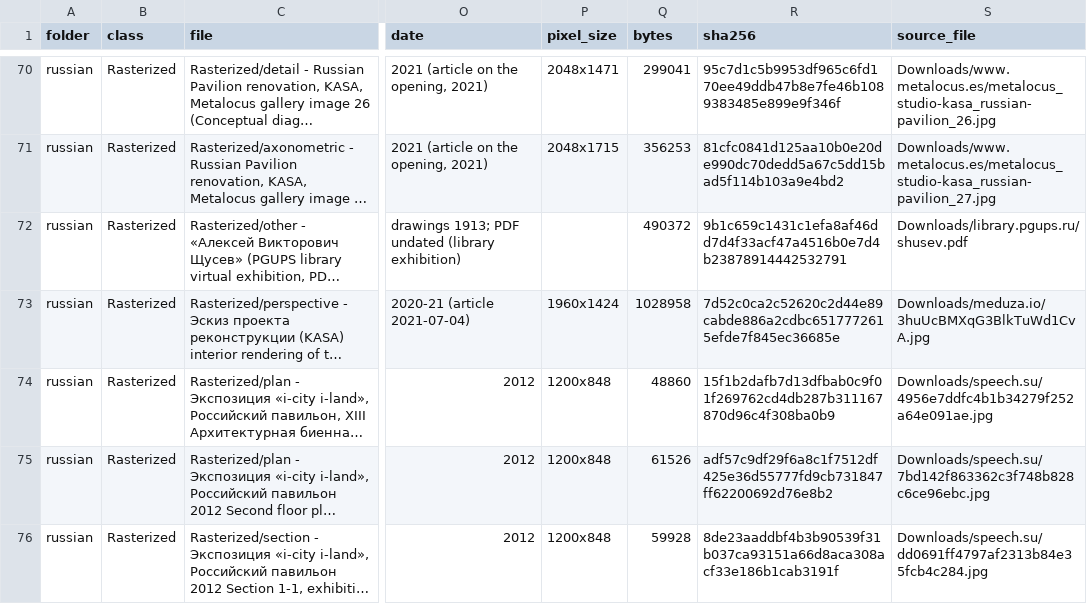
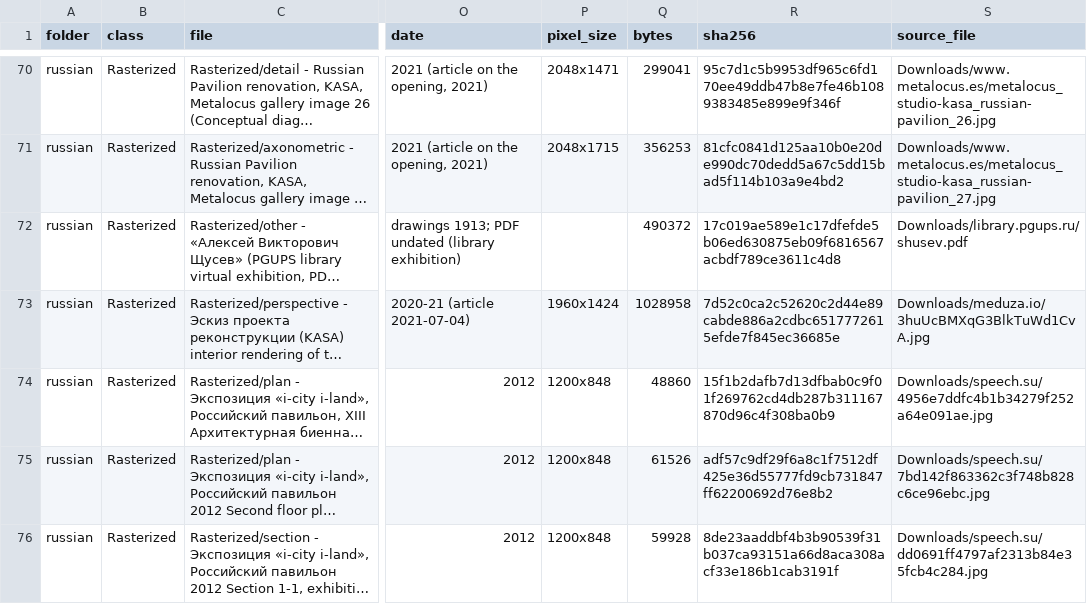
Before and after one commit to trimbornponnie/ArchitecturalPlanResearch, a CSV file: Plans/index.csv, drawn as a sheet; only a part is shown, gaps mark what is left out; long unchanged cells end in …; the diff names each change by its address in the sheet, - before the commit and + after, or states it on an @@ line.

```diff
--- a/Plans/index.csv
+++ b/Plans/index.csv
-R72 (sha256): 9b1c659c1431c1efa8af46dd7d4f33acf47a4516b0e7d4b23878914442532791
+R72 (sha256): 17c019ae589e1c17dfefde5b06ed630875eb09f6816567acbdf789ce3611c4d8
```
Also changed, not shown: Plans/russian/index.csv, plan-research-kit/Projects/Venice Biennale Pavilions/Downloads/index.csv, 27 other files.
